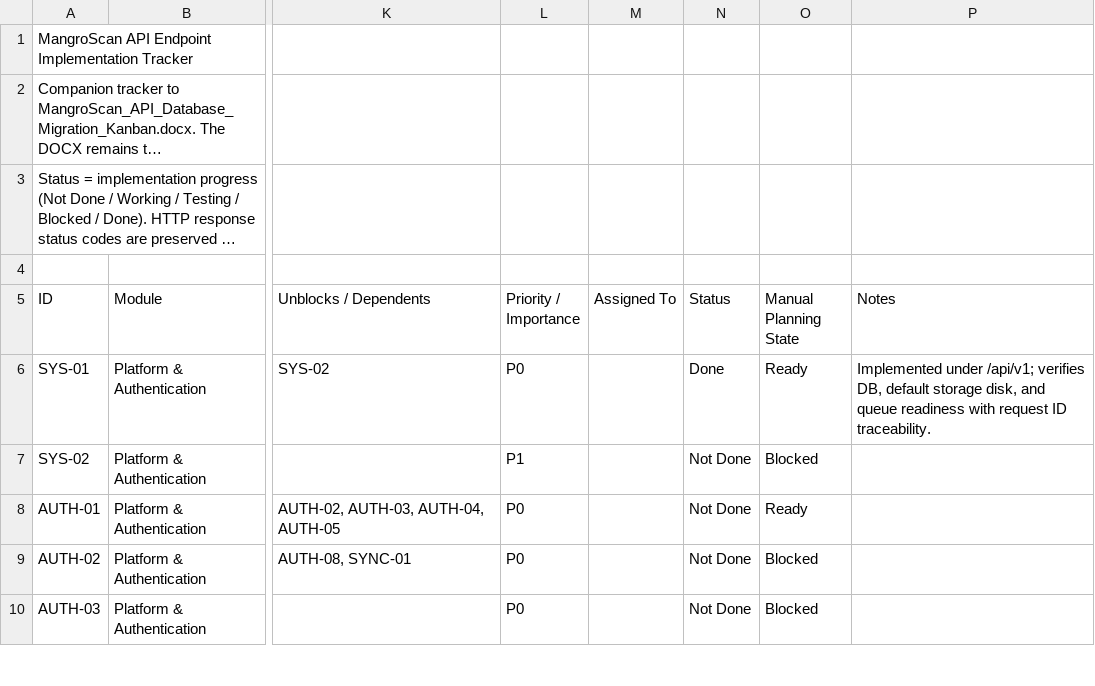
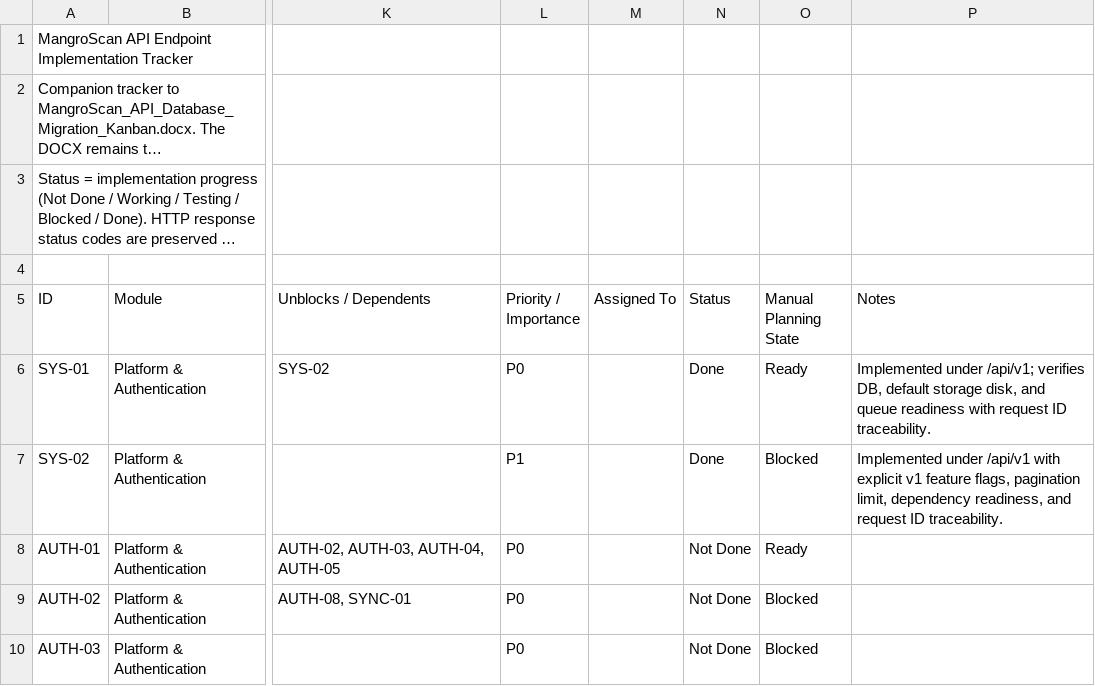
Before and after one commit to earljohnestandarte/MangroScan-API, a CSV file: docs/MangroScan_API_Endpoint_Tracker - API Endpoint Tracker.csv, drawn as a sheet; only a part is shown, gaps mark what is left out; long unchanged cells end in …; the diff names each change by its address in the sheet, - before the commit and + after, or states it on an @@ line.

Commit message:
feat(SYS-02): add capability discovery endpoint

```diff
--- a/docs/MangroScan_API_Endpoint_Tracker - API Endpoint Tracker.csv
+++ b/docs/MangroScan_API_Endpoint_Tracker - API Endpoint Tracker.csv
-N7 (Status): Not Done
+N7 (Status): Done
-P7 (Notes): (empty)
+P7 (Notes): Implemented under /api/v1 with explicit v1 feature flags, pagination limit, dependency readiness, and request ID traceability.
```
Also changed, not shown: 5 other files.
